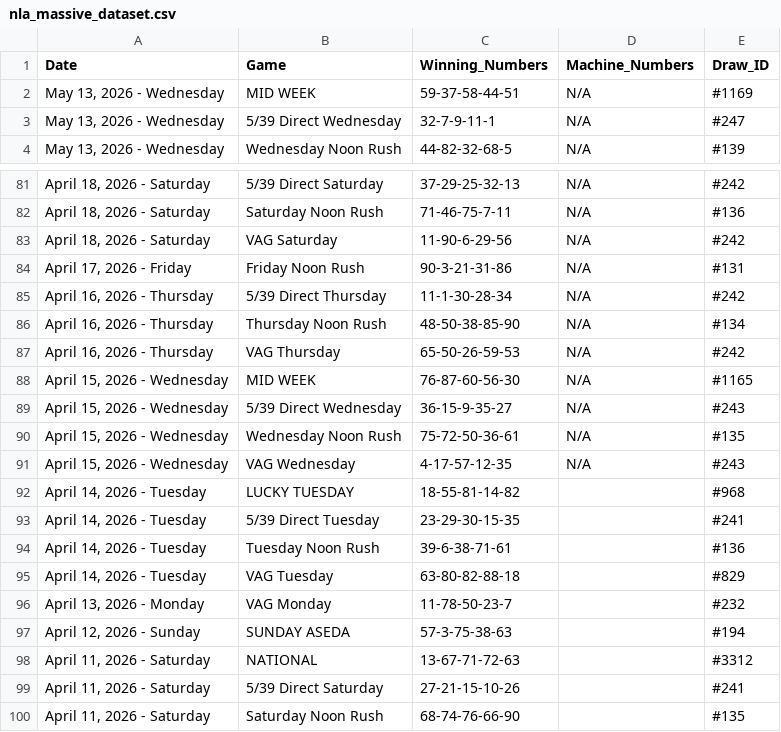
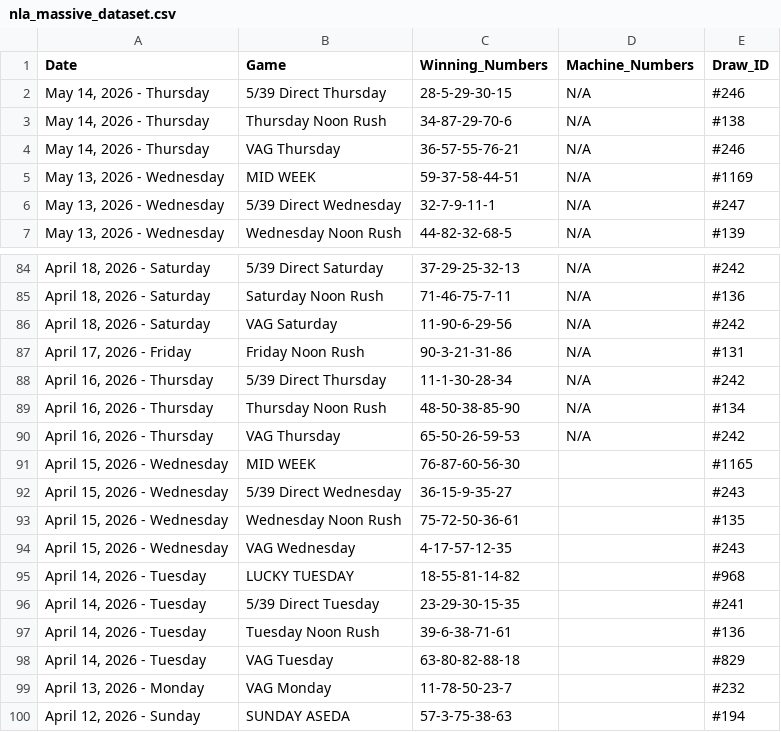
Before and after one commit to mrstephan404-hue/nla-data-repo, a CSV file: nla_massive_dataset.csv, drawn as a sheet; only a part is shown, gaps mark what is left out; the shorter side is filled out with more unchanged rows.

```diff
--- a/nla_massive_dataset.csv
+++ b/nla_massive_dataset.csv
@@ -1,2 +1,5 @@
 Date,Game,Winning_Numbers,Machine_Numbers,Draw_ID
+"May 14, 2026 - Thursday",5/39 Direct Thursday,28-5-29-30-15,N/A,#246
+"May 14, 2026 - Thursday",Thursday Noon Rush,34-87-29-70-6,N/A,#138
+"May 14, 2026 - Thursday",VAG Thursday,36-57-55-76-21,N/A,#246
 "May 13, 2026 - Wednesday",MID WEEK,59-37-58-44-51,N/A,#1169
@@ -87,6 +90,6 @@ Date,Game,Winning_Numbers,Machine_Numbers,Draw_ID
 "April 16, 2026 - Thursday",VAG Thursday,65-50-26-59-53,N/A,#242
-"April 15, 2026 - Wednesday",MID WEEK,76-87-60-56-30,N/A,#1165
-"April 15, 2026 - Wednesday",5/39 Direct Wednesday,36-15-9-35-27,N/A,#243
-"April 15, 2026 - Wednesday",Wednesday Noon Rush,75-72-50-36-61,N/A,#135
-"April 15, 2026 - Wednesday",VAG Wednesday,4-17-57-12-35,N/A,#243
+"April 15, 2026 - Wednesday",MID WEEK,76-87-60-56-30,,#1165
+"April 15, 2026 - Wednesday",5/39 Direct Wednesday,36-15-9-35-27,,#243
+"April 15, 2026 - Wednesday",Wednesday Noon Rush,75-72-50-36-61,,#135
+"April 15, 2026 - Wednesday",VAG Wednesday,4-17-57-12-35,,#243
 "April 14, 2026 - Tuesday",LUCKY TUESDAY,18-55-81-14-82,,#968
```
